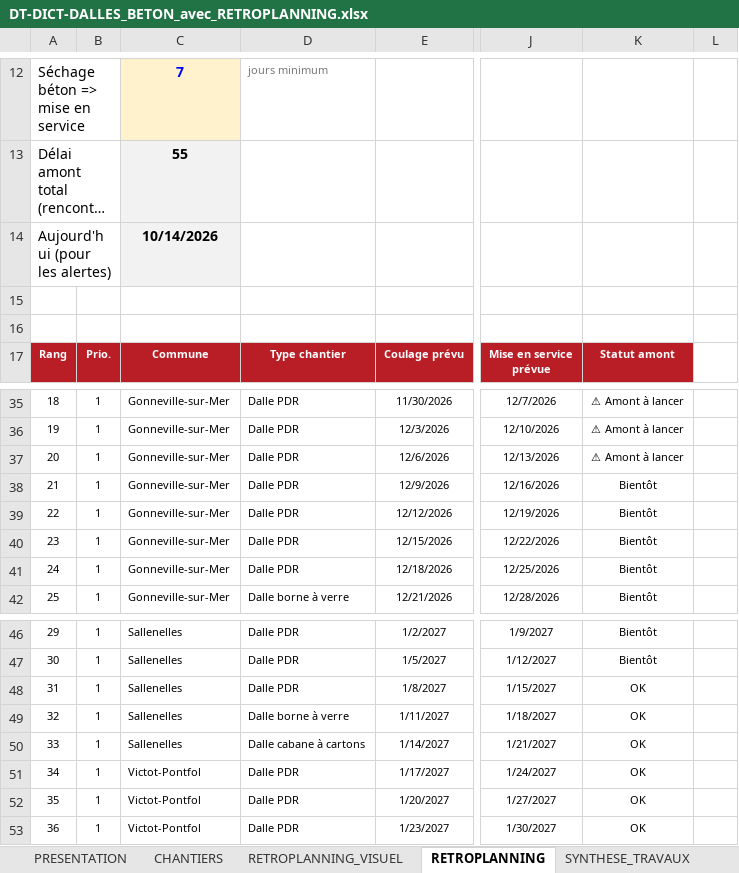
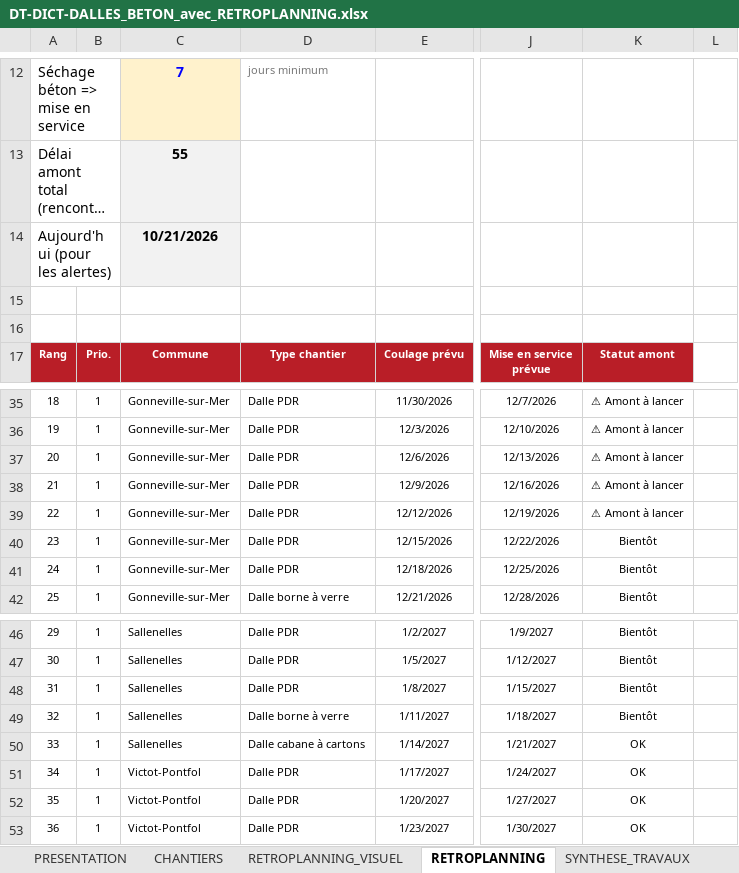
Before and after one commit to ncpa-dechets/suivi-chantiers, an Excel workbook: DT-DICT-DALLES_BETON_avec_RETROPLANNING.xlsx, sheet RETROPLANNING, drawn as a sheet; only a part is shown, gaps mark what is left out; long unchanged cells end in …; values as stored, in another font and other column widths than the file's, no borders; conditional formats not drawn; the diff names each change by its address in the sheet, - before the commit and + after, or states it on an @@ line.

Commit message:
Update DT-DICT-DALLES_BETON_avec_RETROPLANNING.xlsx

```diff
--- a/DT-DICT-DALLES_BETON_avec_RETROPLANNING.xlsx (sheet RETROPLANNING)
+++ b/DT-DICT-DALLES_BETON_avec_RETROPLANNING.xlsx (sheet RETROPLANNING)
-C14: 10/14/2026
+C14: 10/21/2026
-K38:K39: Bientôt
+K38:K39: ⚠ Amont à lancer
-K48:K49: OK
+K48:K49: Bientôt
```
Also changed, not shown: sheet PRIORISATION-ETAT, sheet PRESENTATION, sheet PRIORISATION-1, sheet BDD_SUIVI_CHANTIERS, formulas that keep their value, charts or pictures.
